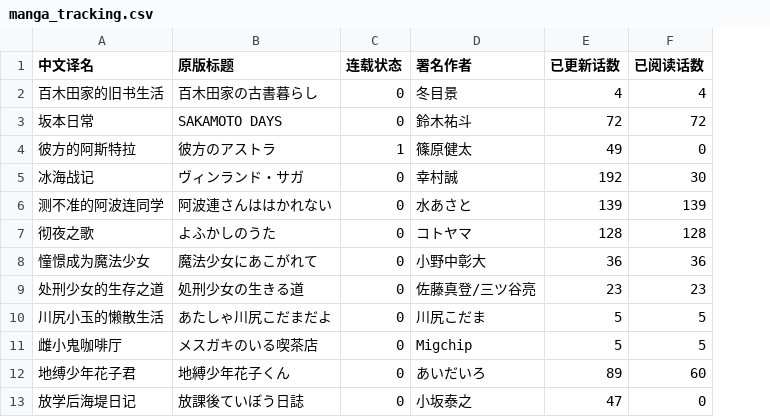
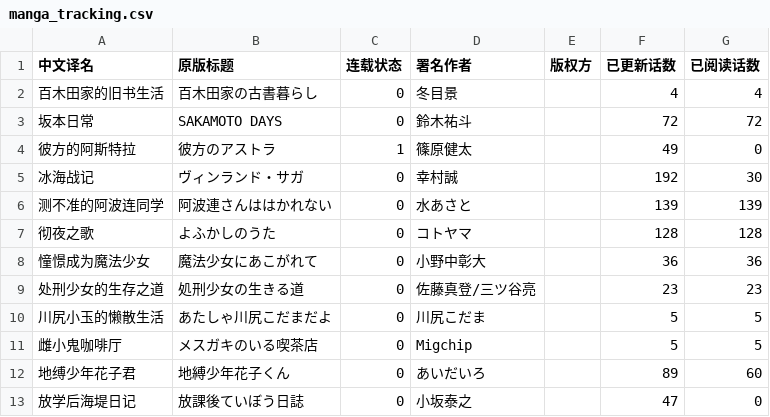
Before and after one commit to chartjin15/chartjin15.github.io, a CSV file: files/manga_tracking.csv, drawn as a sheet; only a part is shown; the diff names each change by its address in the sheet, - before the commit and + after, or states it on an @@ line.

Commit message:
更新

```diff
--- a/files/manga_tracking.csv
+++ b/files/manga_tracking.csv
+column E (版权方), empty
```
